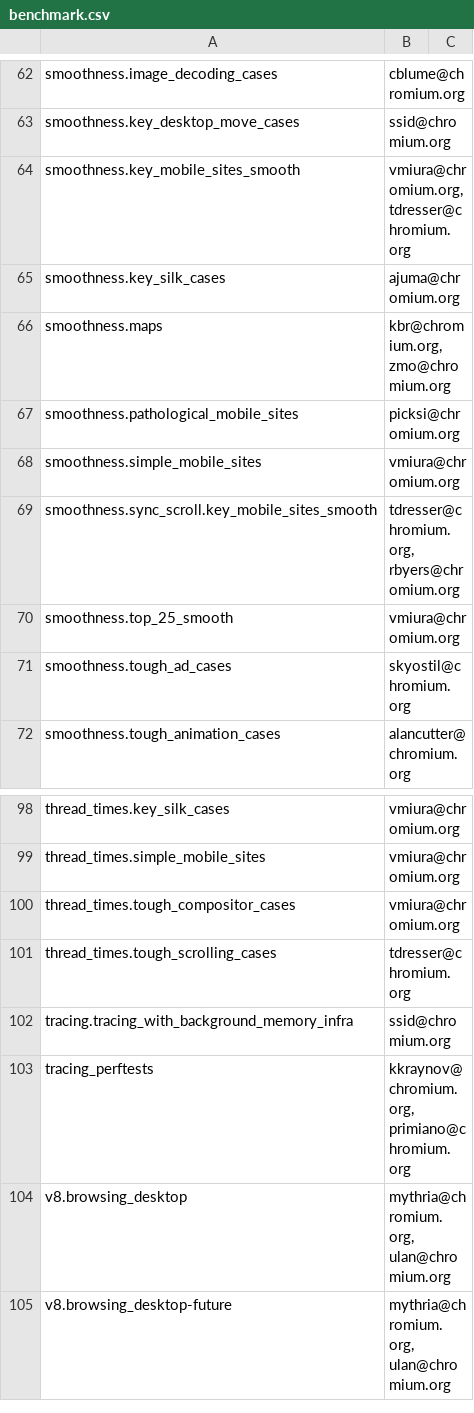
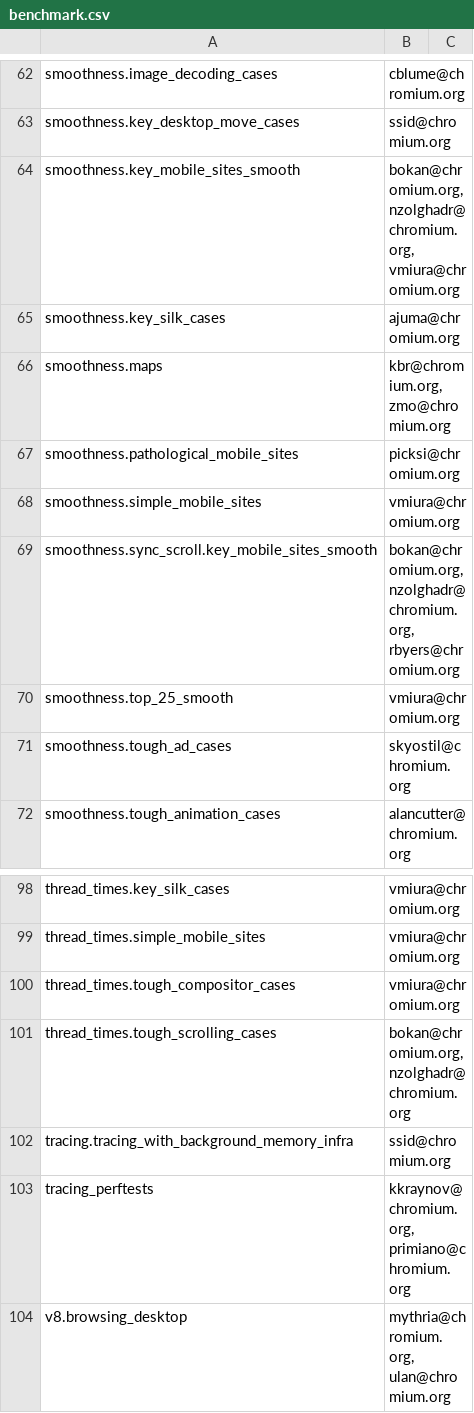
Before and after one commit to webrtc-uwp/chromium-tools, a CSV file: perf/benchmark.csv, drawn as a sheet; only a part is shown, gaps mark what is left out; the shorter side is filled out with more unchanged rows.

Commit message:
Make bokan@ and nzolghadr@ scrolling perf owners
Replacing tdresser@

Change-Id: I74625e1844b5403fc63a7d20d98aaaff1529f6a6
Reviewed-on: https://chromium-review.googlesource.com/993397
Reviewed-by: Annie Sullivan <sullivan@chromium.org>
Reviewed-by: Timothy Dresser <tdresser@chromium.org>
Reviewed-by: Navid Zolghadr <nzolghadr@chromium.org>
Commit-Queue: David Bokan <bokan@chromium.org>
Cr-Original-Commit-Position: refs/heads/master@{#548251}
Cr-Mirrored-From: https://chromium.googlesource.com/chromium/src
Cr-Mirrored-Commit: 5bf4fc2b1e08c326ab9ba5b1afc2aeb6f13c3bc0

```diff
--- a/perf/benchmark.csv
+++ b/perf/benchmark.csv
@@ -63,3 +63,3 @@ smoothness.image_decoding_cases,cblume@chromium.org,
 smoothness.key_desktop_move_cases,ssid@chromium.org,
-smoothness.key_mobile_sites_smooth,"vmiura@chromium.org, tdresser@chromium.org",
+smoothness.key_mobile_sites_smooth,"bokan@chromium.org, nzolghadr@chromium.org, vmiura@chromium.org",
 smoothness.key_silk_cases,ajuma@chromium.org,
@@ -68,3 +68,3 @@ smoothness.pathological_mobile_sites,picksi@chromium.org,
 smoothness.simple_mobile_sites,vmiura@chromium.org,
-smoothness.sync_scroll.key_mobile_sites_smooth,"tdresser@chromium.org, rbyers@chromium.org",
+smoothness.sync_scroll.key_mobile_sites_smooth,"bokan@chromium.org, nzolghadr@chromium.org, rbyers@chromium.org",
 smoothness.top_25_smooth,vmiura@chromium.org,
@@ -100,3 +100,3 @@ thread_times.simple_mobile_sites,vmiura@chromium.org,
 thread_times.tough_compositor_cases,vmiura@chromium.org,
-thread_times.tough_scrolling_cases,tdresser@chromium.org,
+thread_times.tough_scrolling_cases,"bokan@chromium.org, nzolghadr@chromium.org",
 tracing.tracing_with_background_memory_infra,ssid@chromium.org,
```
Also changed, not shown: 2 other files.
